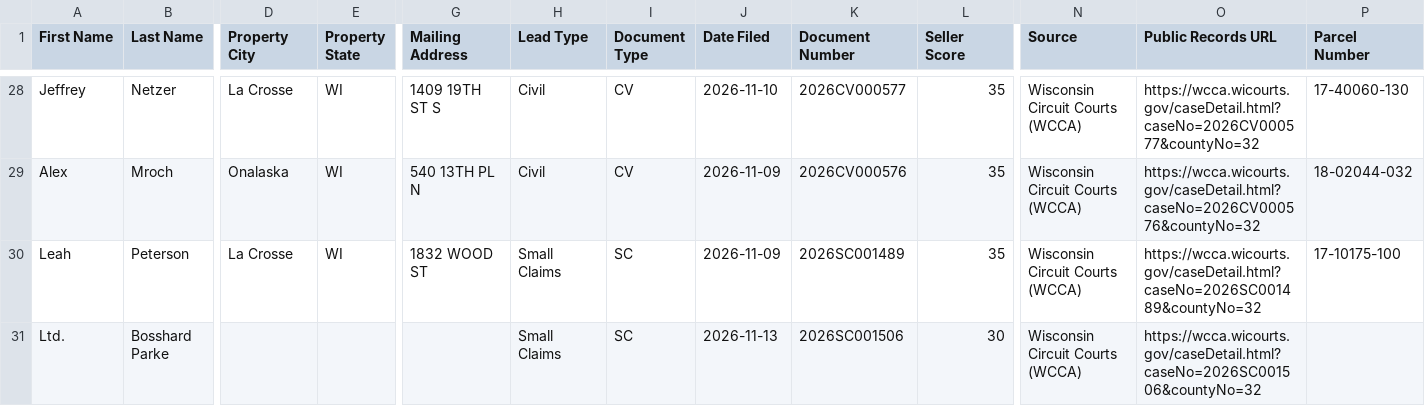
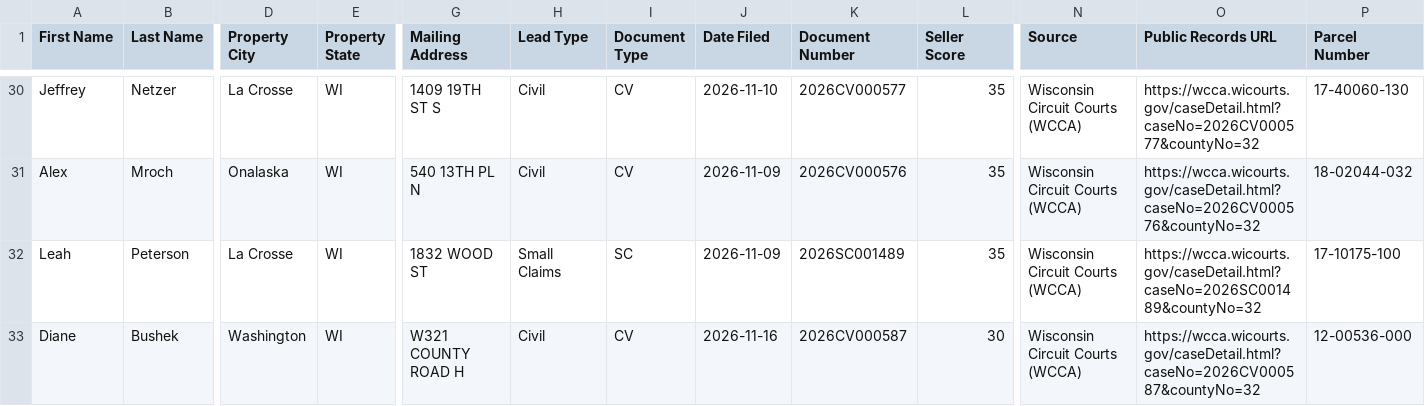
Before and after one commit to Sellmyhousefast247/La-Crosse-Leads, a CSV file: dashboard/ghl_export.csv, drawn as a sheet; only a part is shown, gaps mark what is left out; the shorter side is filled out with more unchanged rows; rows hold the shown columns only; the diff covers the shown part only; the diff names each change by its address in the sheet, - before the commit and + after, or states it on an @@ line.

```diff
--- a/dashboard/ghl_export.csv
+++ b/dashboard/ghl_export.csv
+row 33: Diane | Bushek | Washington | WI | W321 COUNTY ROAD H | Civil | CV | 2026-11-16 | 2026CV000587 | 30 | Wisconsin Circuit Courts (WCCA) | https://wcca.wicourts.gov/caseDetail.html?caseNo=2026CV000587&countyNo=32 | 12-00536-000
```
Also changed, not shown: 3 added rows elsewhere in this file, data/ghl_export.csv, 2 other files.
